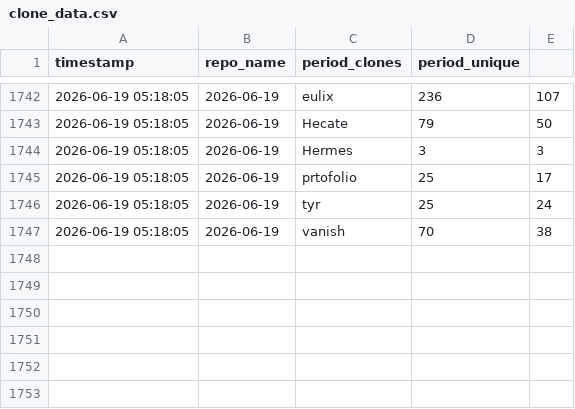
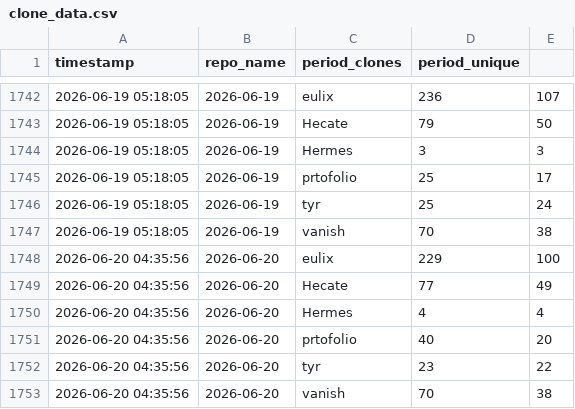
Before and after one commit to Nurysso/github-stats, a CSV file: data/clone_data.csv, drawn as a sheet; only a part is shown, gaps mark what is left out.

```diff
--- a/data/clone_data.csv
+++ b/data/clone_data.csv
@@ -1747 +1747,7 @@ timestamp,repo_name,period_clones,period_unique
 2026-06-19 05:18:05,2026-06-19,vanish,70,38
+2026-06-20 04:35:56,2026-06-20,eulix,229,100
+2026-06-20 04:35:56,2026-06-20,Hecate,77,49
+2026-06-20 04:35:56,2026-06-20,Hermes,4,4
+2026-06-20 04:35:56,2026-06-20,prtofolio,40,20
+2026-06-20 04:35:56,2026-06-20,tyr,23,22
+2026-06-20 04:35:56,2026-06-20,vanish,70,38
```
Also changed, not shown: 1 other file.
